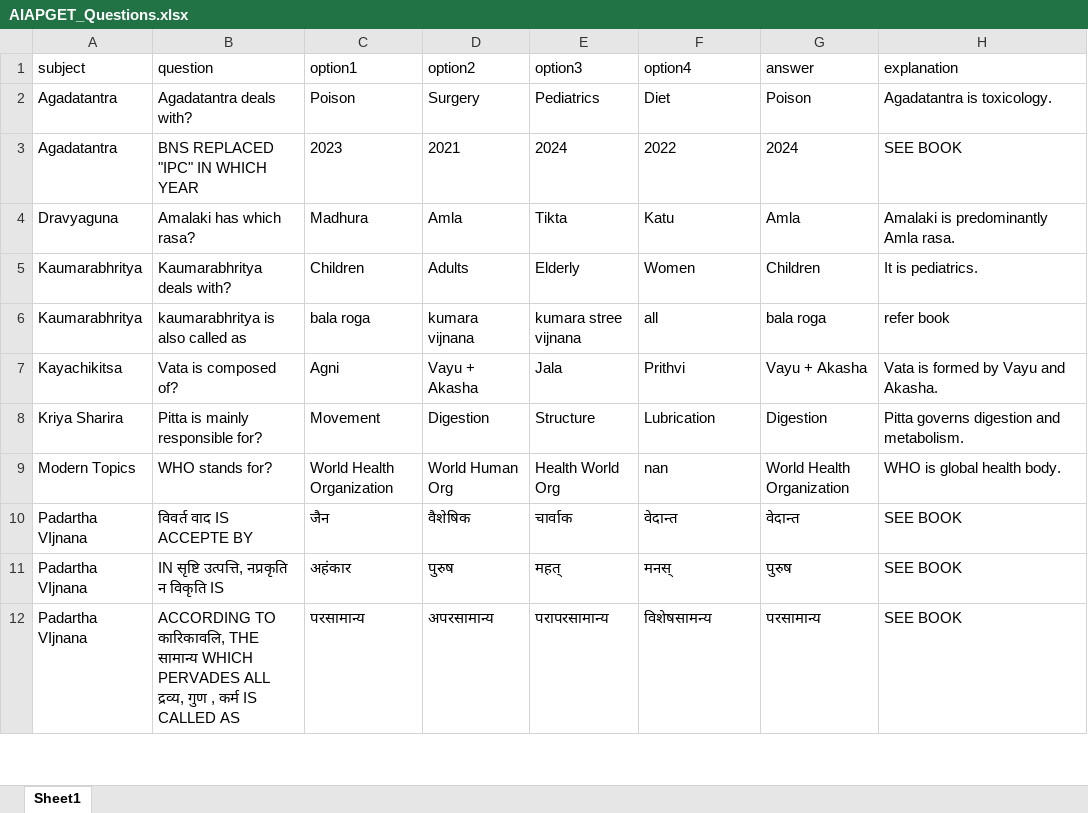
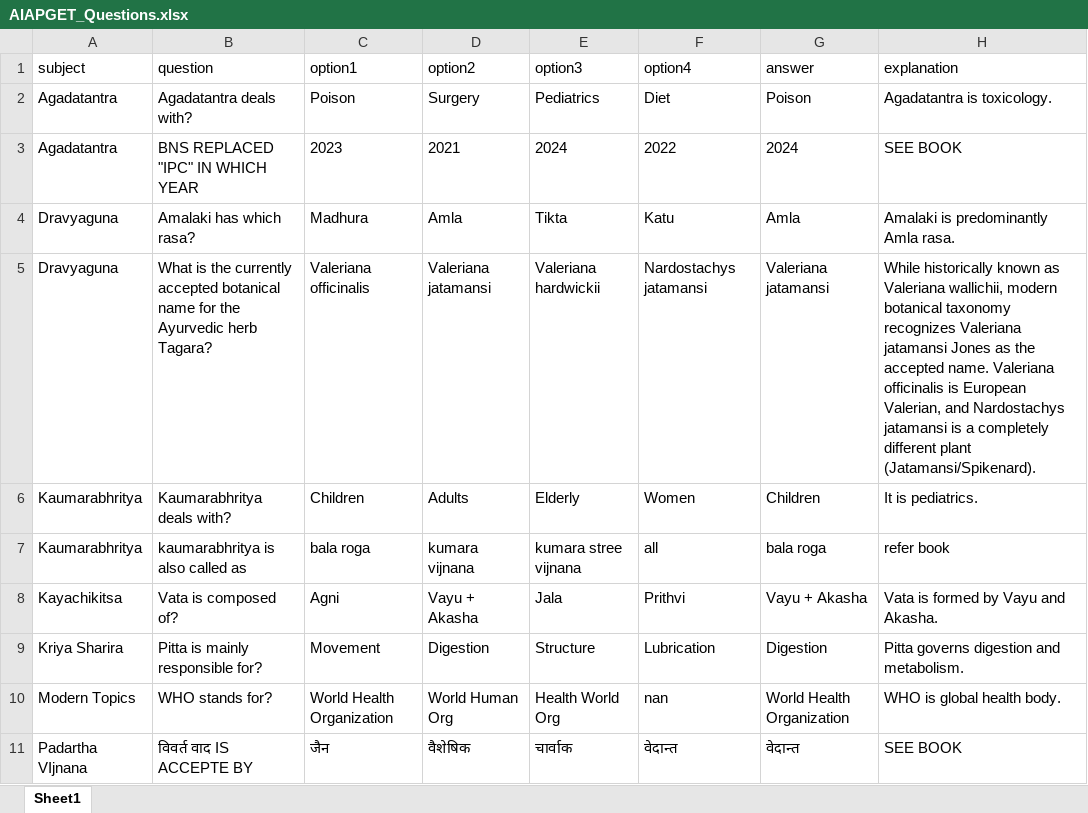
Before and after one commit to bamcsamhitasiddhanta-aiapget/aiapget-cbt-app, an Excel workbook: AIAPGET_Questions.xlsx, sheet Sheet1, drawn as a sheet; only a part is shown; the shorter side is filled out with more unchanged rows; values as stored, in another font and other column widths than the file's, no borders; the diff names each change by its address in the sheet, - before the commit and + after, or states it on an @@ line.

```diff
--- a/AIAPGET_Questions.xlsx (sheet Sheet1)
+++ b/AIAPGET_Questions.xlsx (sheet Sheet1)
+row 5: Dravyaguna | What is the currently accepted botanical name for the Ayurvedic herb Tagara? | Valeriana officinalis | Valeriana jatamansi | Valeriana hardwickii | Nardostachys jatamansi | Valeriana jatamansi | While historically known as Valeriana wallichii, modern botanical taxonomy recognizes Valeriana jatamansi Jones as the accepted name. Valeriana officinalis is European Valerian, and Nardostachys jatamansi is a completely different plant (Jatamansi/Spikenard).
```
Also changed, not shown: 7 other files.
